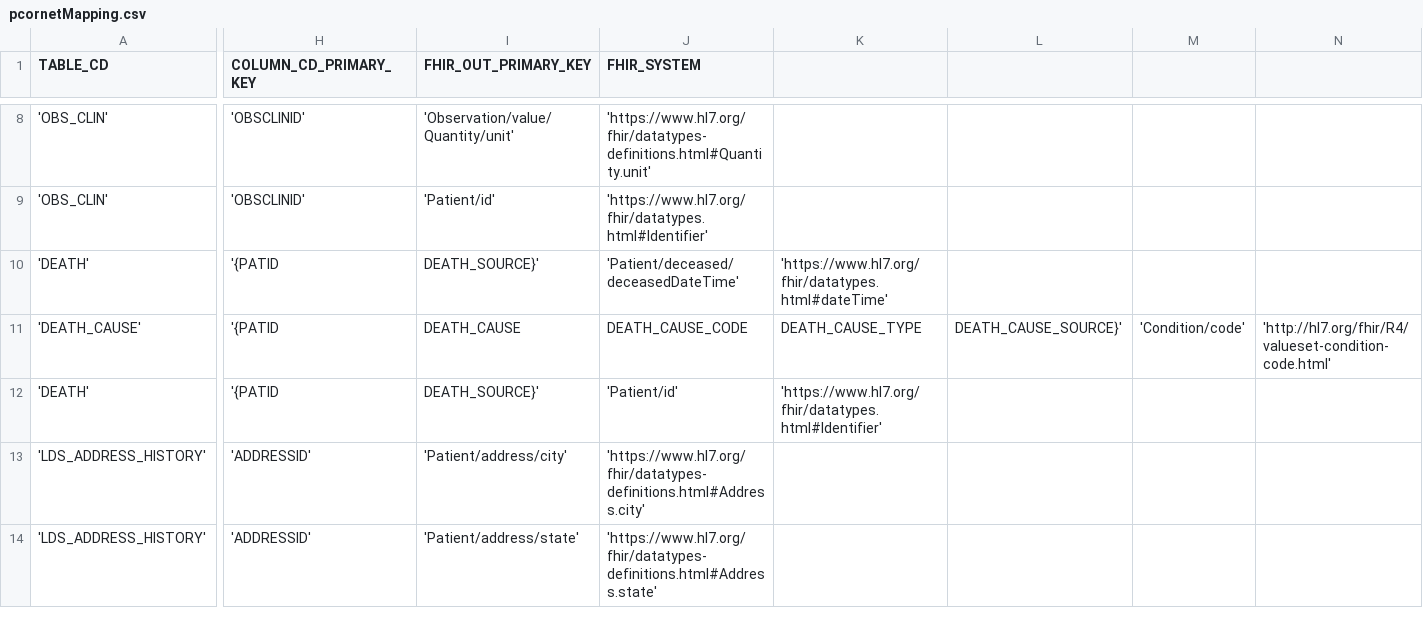
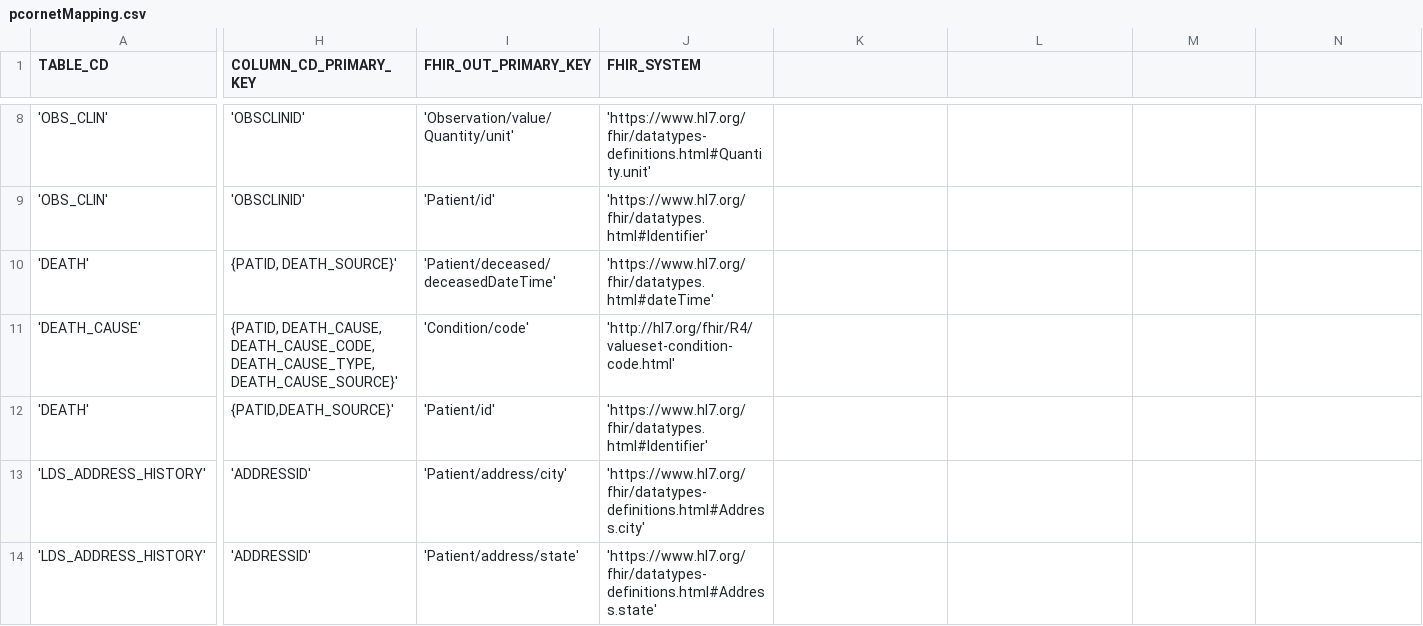
Before and after one commit to xu-hao/camp-fhir, a CSV file: pcornetMapping.csv, drawn as a sheet; only a part is shown, gaps mark what is left out; the diff covers the shown part only; the diff names each change by its address in the sheet, - before the commit and + after, or states it on an @@ line.

Commit message:
Update pcornetMapping.csv

```diff
--- a/pcornetMapping.csv
+++ b/pcornetMapping.csv
-H10 (COLUMN_CD_PRIMARY_KEY): '{PATID
+H10 (COLUMN_CD_PRIMARY_KEY): {PATID, DEATH_SOURCE}'
-I10 (FHIR_OUT_PRIMARY_KEY): DEATH_SOURCE}'
+I10 (FHIR_OUT_PRIMARY_KEY): 'Patient/deceased/deceasedDateTime'
-J10 (FHIR_SYSTEM): 'Patient/deceased/deceasedDateTime'
+J10 (FHIR_SYSTEM): 'https://www.hl7.org/fhir/datatypes.html#dateTime'
-K10: 'https://www.hl7.org/fhir/datatypes.html#dateTime'
+K10: (empty)
-H11 (COLUMN_CD_PRIMARY_KEY): '{PATID
+H11 (COLUMN_CD_PRIMARY_KEY): {PATID, DEATH_CAUSE, DEATH_CAUSE_CODE, DEATH_CAUSE_TYPE, DEATH_CAUSE_SOURCE}'
-I11 (FHIR_OUT_PRIMARY_KEY): DEATH_CAUSE
+I11 (FHIR_OUT_PRIMARY_KEY): 'Condition/code'
-J11 (FHIR_SYSTEM): DEATH_CAUSE_CODE
+J11 (FHIR_SYSTEM): 'http://hl7.org/fhir/R4/valueset-condition-code.html'
-K11: DEATH_CAUSE_TYPE
+K11: (empty)
-L11: DEATH_CAUSE_SOURCE}'
+L11: (empty)
-M11: 'Condition/code'
+M11: (empty)
-N11: 'http://hl7.org/fhir/R4/valueset-condition-code.html'
+N11: (empty)
-H12 (COLUMN_CD_PRIMARY_KEY): '{PATID
+H12 (COLUMN_CD_PRIMARY_KEY): {PATID,DEATH_SOURCE}'
-I12 (FHIR_OUT_PRIMARY_KEY): DEATH_SOURCE}'
+I12 (FHIR_OUT_PRIMARY_KEY): 'Patient/id'
-J12 (FHIR_SYSTEM): 'Patient/id'
+J12 (FHIR_SYSTEM): 'https://www.hl7.org/fhir/datatypes.html#Identifier'
-K12: 'https://www.hl7.org/fhir/datatypes.html#Identifier'
+K12: (empty)
```
Also changed, not shown: 1 edited cell elsewhere in this file.
